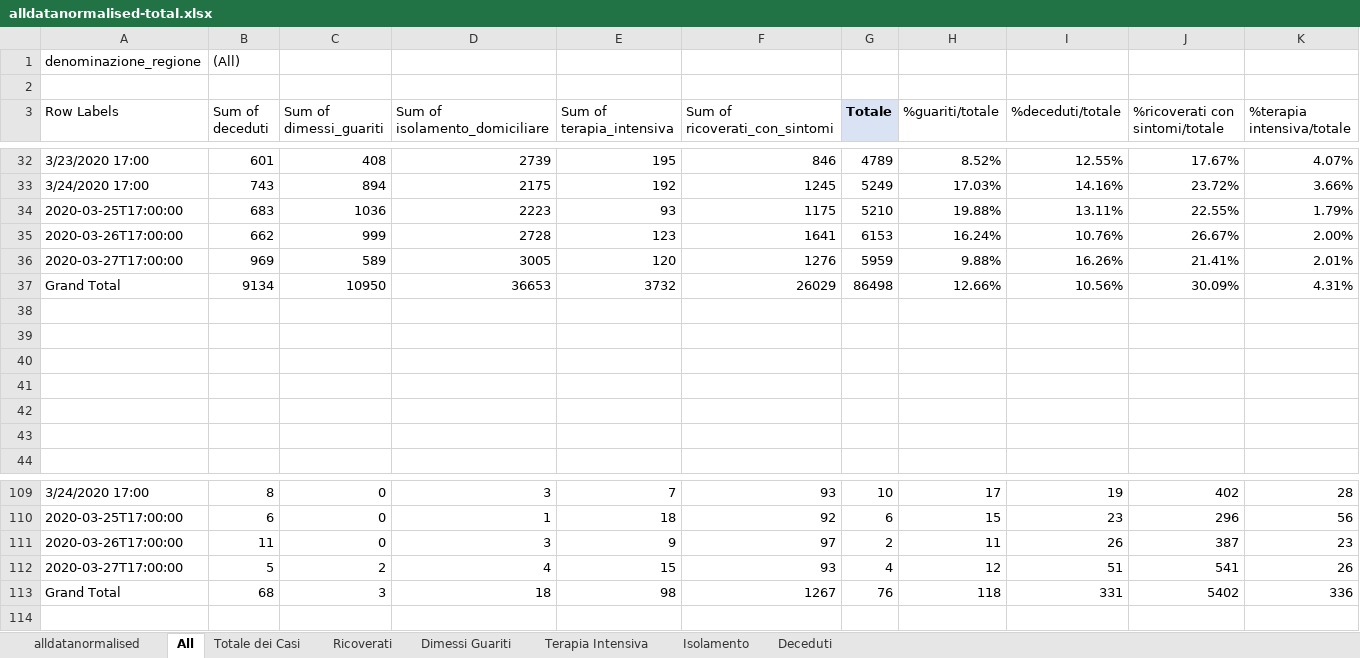
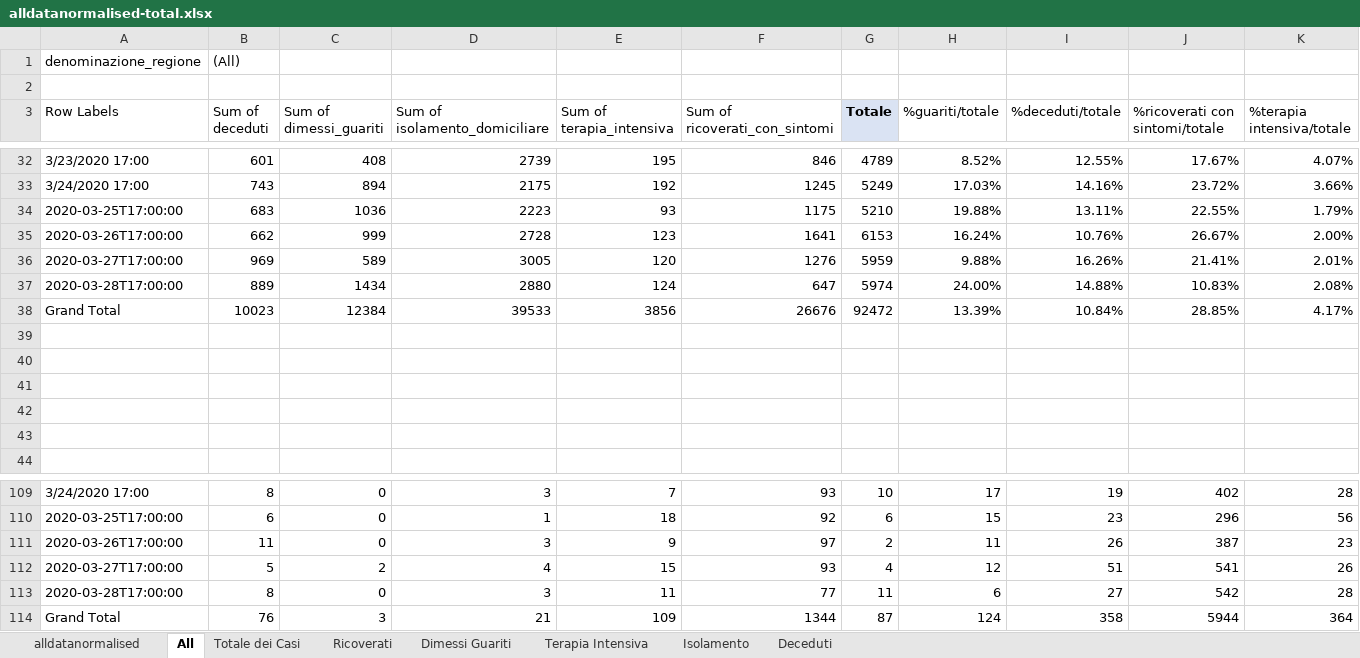
Before and after one commit to gadaxmagicgadax/covid-19, an Excel workbook: alldatanormalised-total.xlsx, sheet All, drawn as a sheet; only a part is shown, gaps mark what is left out; values as stored, in another font and other column widths than the file's, no borders; charts and pictures not drawn; removed rows and columns are numbered as before the commit, all else as after; rows hold the shown columns only; the diff names each change by its address in the sheet, - before the commit and + after, or states it on an @@ line.

```diff
--- a/alldatanormalised-total.xlsx (sheet All)
+++ b/alldatanormalised-total.xlsx (sheet All)
-row 37: Grand Total | 9134 | 10950 | 36653 | 3732 | 26029 | 86498 | 12.66% | 10.56% | 30.09% | 4.31%
-row 37: (empty)
+row 37: 2020-03-28T17:00:00 | 889 | 1434 | 2880 | 124 | 647 | 5974 | 24.00% | 14.88% | 10.83% | 2.08%
+row 38: Grand Total | 10023 | 12384 | 39533 | 3856 | 26676 | 92472 | 13.39% | 10.84% | 28.85% | 4.17%
-row 113: Grand Total | 68 | 3 | 18 | 98 | 1267 | 76 | 118 | 331 | 5402 | 336
+row 113: 2020-03-28T17:00:00 | 8 | 0 | 3 | 11 | 77 | 11 | 6 | 27 | 542 | 28
+row 114: Grand Total | 76 | 3 | 21 | 109 | 1344 | 87 | 124 | 358 | 5944 | 364
```
Also changed, not shown: sheet alldatanormalised, sheet Deceduti, sheet Terapia Intensiva, sheet Ricoverati, sheet Dimessi Guariti, sheet Isolamento, 1 more sheet, charts or pictures.
